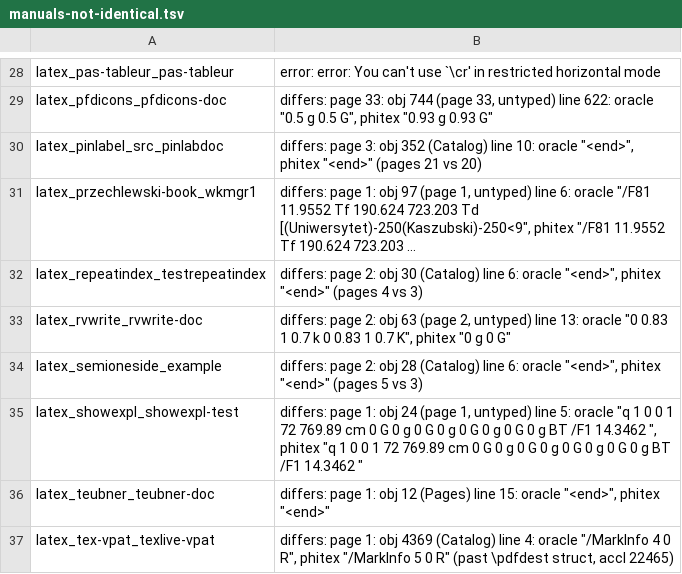
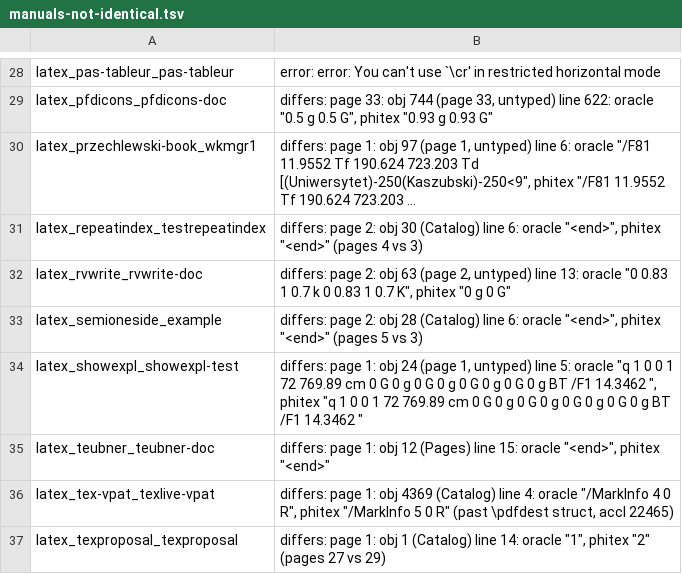
Before and after one commit to accl-kaust/PhiTeX, a TSV file: ci/manuals-not-identical.tsv, drawn as a sheet; only a part is shown, gaps mark what is left out; the shorter side is filled out with more unchanged rows; long unchanged cells end in …; the diff names each change by its address in the sheet, - before the commit and + after, or states it on an @@ line.

Commit message:
tex: \pdfximagebbox is the writer's: an included PDF page's box, its origin and that plus the page's size (pdfTeX's pdf_ximage_bbox_code), 0 for other images; the image's record held what image_info reads (a bitmap's size, 0 for a PDF), so pinlabel, which sizes its figure by \pdfximagebbox, put every label on a figure of no size: pinlabdoc's labels piled up and its pages one short. XImageInfo carries the box (XImage::bbox, which PdfState::ximage_bbox now reads too). pinlabdoc identical at -j1 and -j4 (accl 23322) and leaves the list. Test corpus_repros::ximage_bbox (oracle: pdftex in the CI image, accl 23321; the base differs)

```diff
--- a/ci/manuals-not-identical.tsv
+++ b/ci/manuals-not-identical.tsv
-row 30: latex_pinlabel_src_pinlabdoc | differs: page 3: obj 352 (Catalog) line 10: oracle "<end>", phitex "<end>" (pages 21 vs 20)
```
Also changed, not shown: 6 other files.
